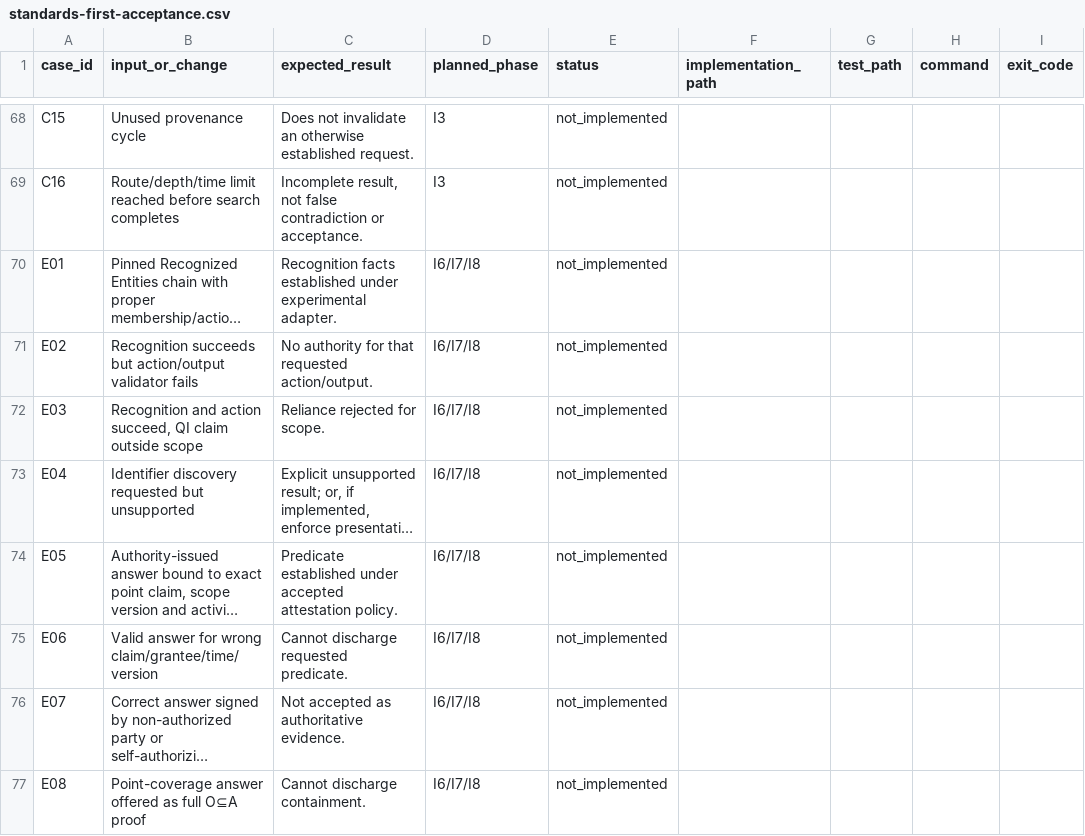
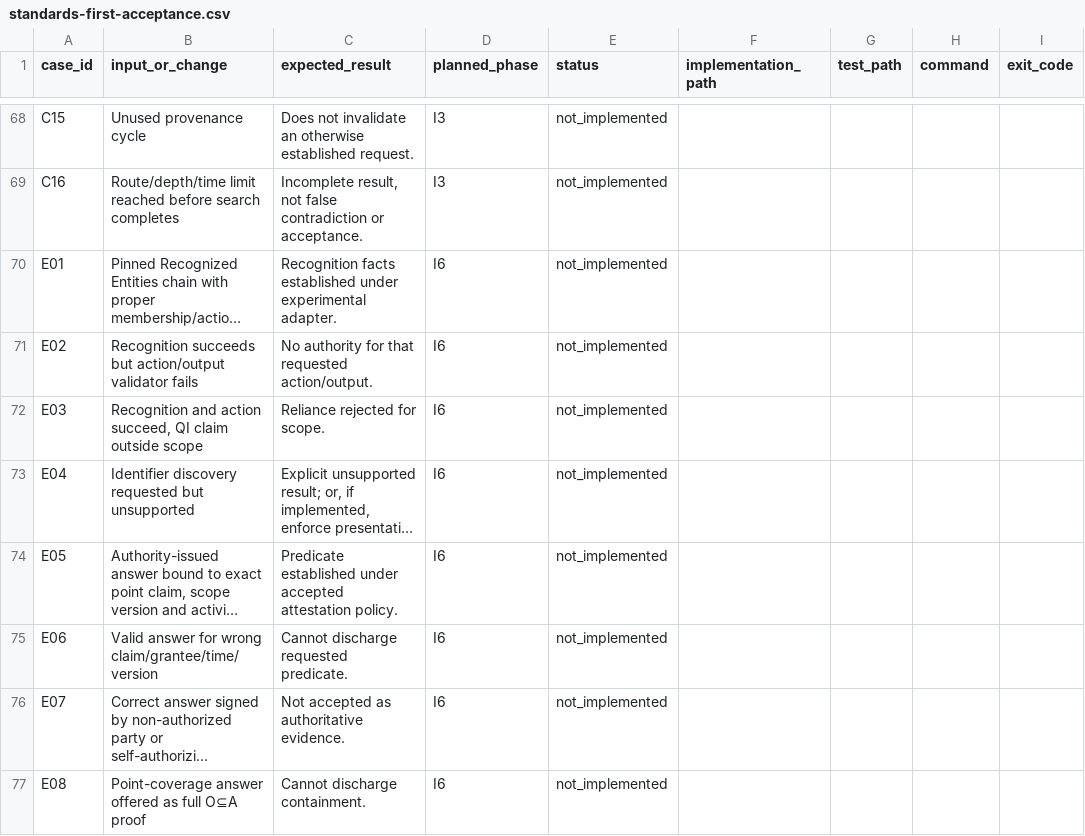
Before and after one commit to monavari/VC4QI, a CSV file: docs/plans/standards-first-acceptance.csv, drawn as a sheet; only a part is shown, gaps mark what is left out; long unchanged cells end in …; the diff covers the shown part only; the diff names each change by its address in the sheet, - before the commit and + after, or states it on an @@ line.

```diff
--- a/docs/plans/standards-first-acceptance.csv
+++ b/docs/plans/standards-first-acceptance.csv
-D70:D77 (planned_phase): I6/I7/I8
+D70:D77 (planned_phase): I6
```
Also changed, not shown: 40 edited cells elsewhere in this file, 4 other files.
